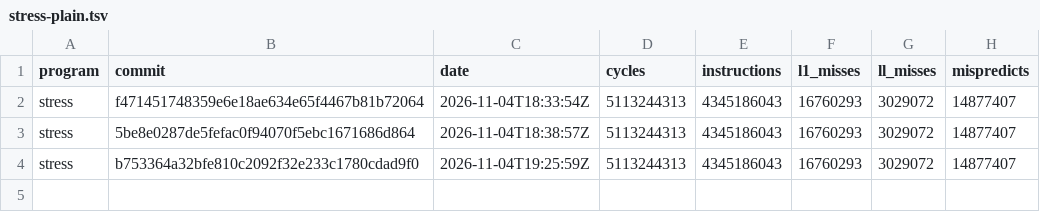
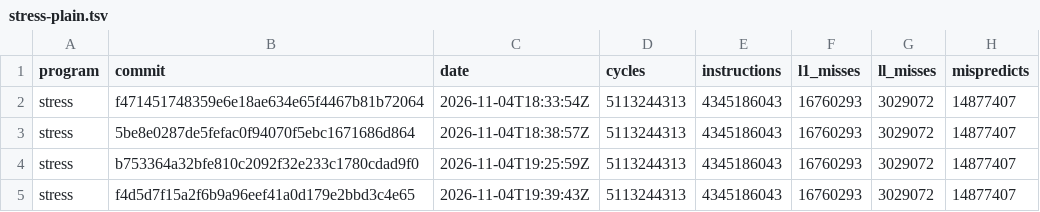
Before and after one commit to Keyboard1000n17/zane-compiler, a TSV file: stress-plain.tsv, drawn as a sheet; the diff names each change by its address in the sheet, - before the commit and + after, or states it on an @@ line.

```diff
--- a/stress-plain.tsv
+++ b/stress-plain.tsv
+row 5: stress | f4d5d7f15a2f6b9a96eef41a0d179e2bbd3c4e65 | 2026-11-04T19:39:43Z | 5113244313 | 4345186043 | 16760293 | 3029072 | 14877407
```
Also changed, not shown: latest.tsv, stress-tiered.tsv, 1 other file.
